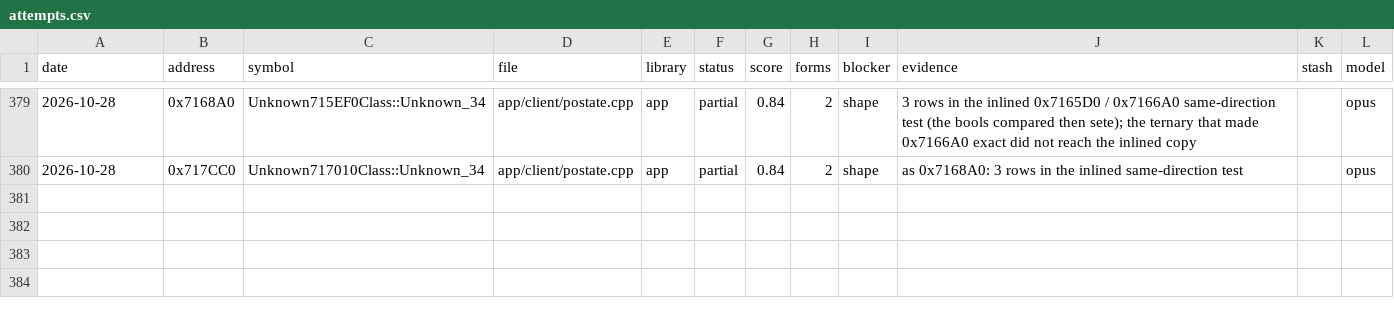
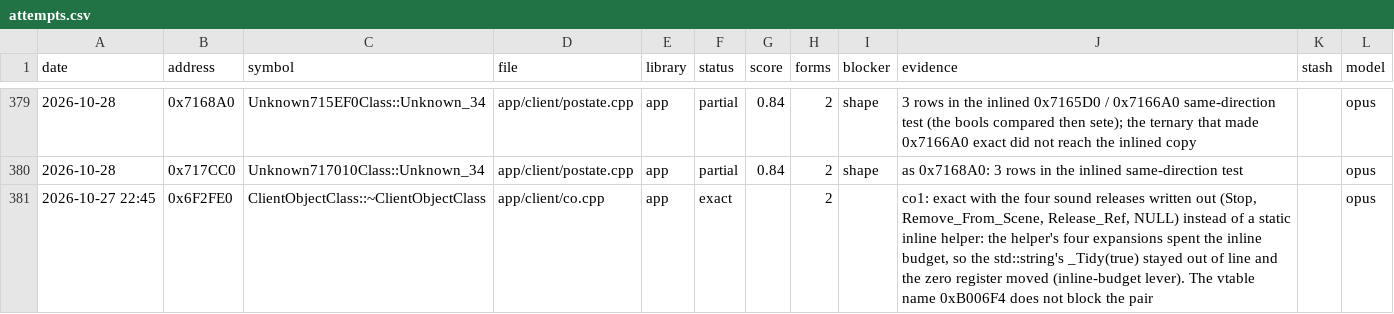
Before and after one commit to Open-EnB/EnB, a CSV file: docs/data/attempts.csv, drawn as a sheet; only a part is shown, gaps mark what is left out; the diff names each change by its address in the sheet, - before the commit and + after, or states it on an @@ line.

```diff
--- a/docs/data/attempts.csv
+++ b/docs/data/attempts.csv
+row 381: 2026-10-27 22:45 | 0x6F2FE0 | ClientObjectClass::~ClientObjectClass | app/client/co.cpp | app | exact |  | 2 |  | co1: exact with the four sound releases written out (Stop, Remove_From_Scene, Release_Ref, NULL) instead of a static inline helper: the helper's four expansions spent the inline budget, so the std::string's _Tidy(true) stayed out of line and the zero register moved (inline-budget lever). The vtable name 0xB006F4 does not block the pair |  | opus
```
Also changed, not shown: 4 other files.
